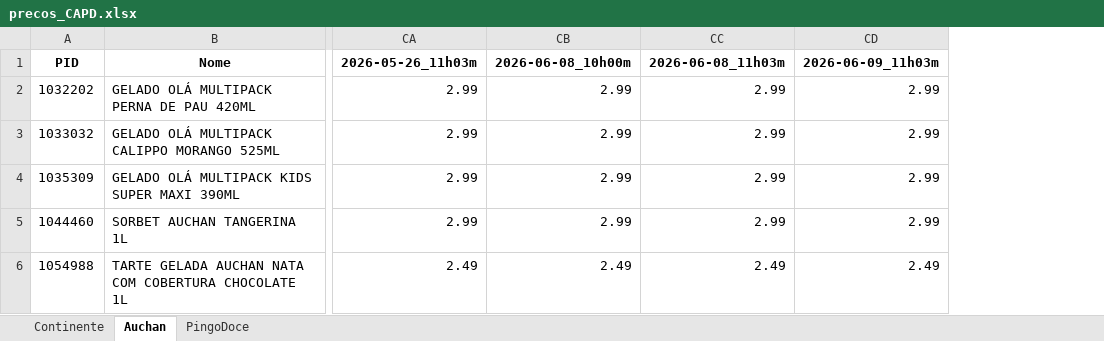
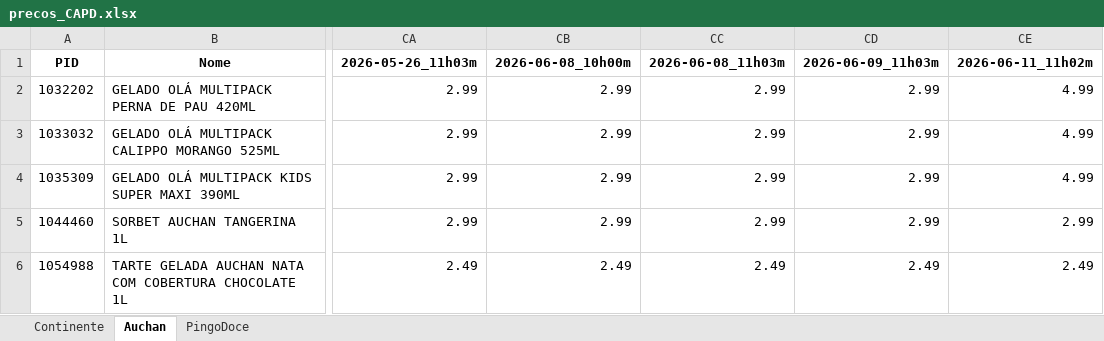
Before and after one commit to luizfernandofzhub/capd-prices, an Excel workbook: precos_CAPD.xlsx, sheet Auchan, drawn as a sheet; only a part is shown, gaps mark what is left out; values as stored, in another font and other column widths than the file's, no borders; the diff covers the shown part only; the diff names each change by its address in the sheet, - before the commit and + after, or states it on an @@ line.

```diff
--- a/precos_CAPD.xlsx (sheet Auchan)
+++ b/precos_CAPD.xlsx (sheet Auchan)
+column CE, rows 1-6: 2026-06-11_11h02m | 4.99 | 4.99 | 4.99 | 2.99 | 2.49
```
Also changed, not shown: 3 added rows elsewhere in this sheet, sheet PingoDoce, sheet Continente.
